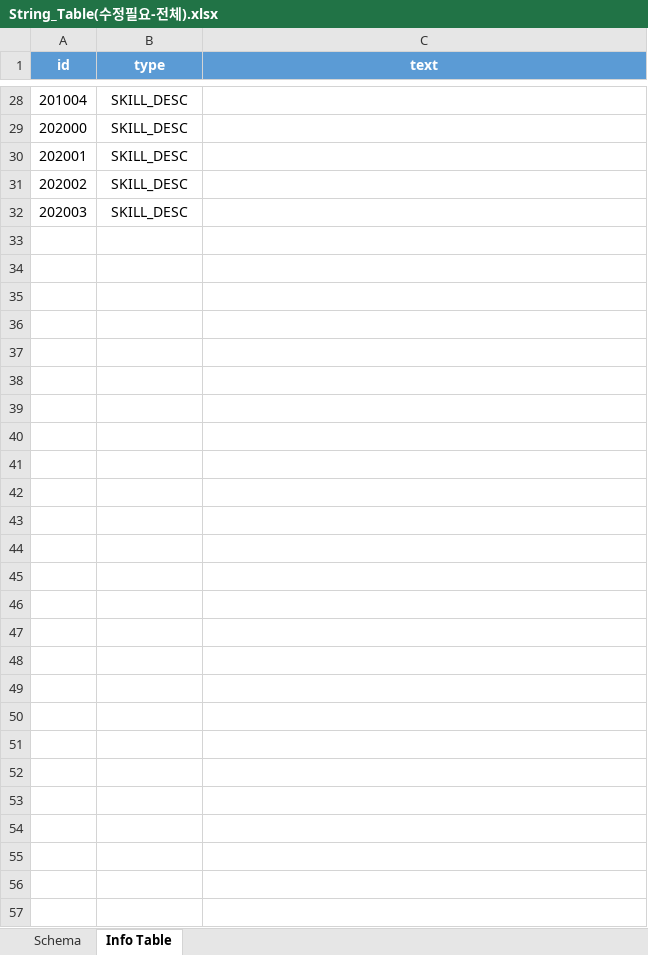
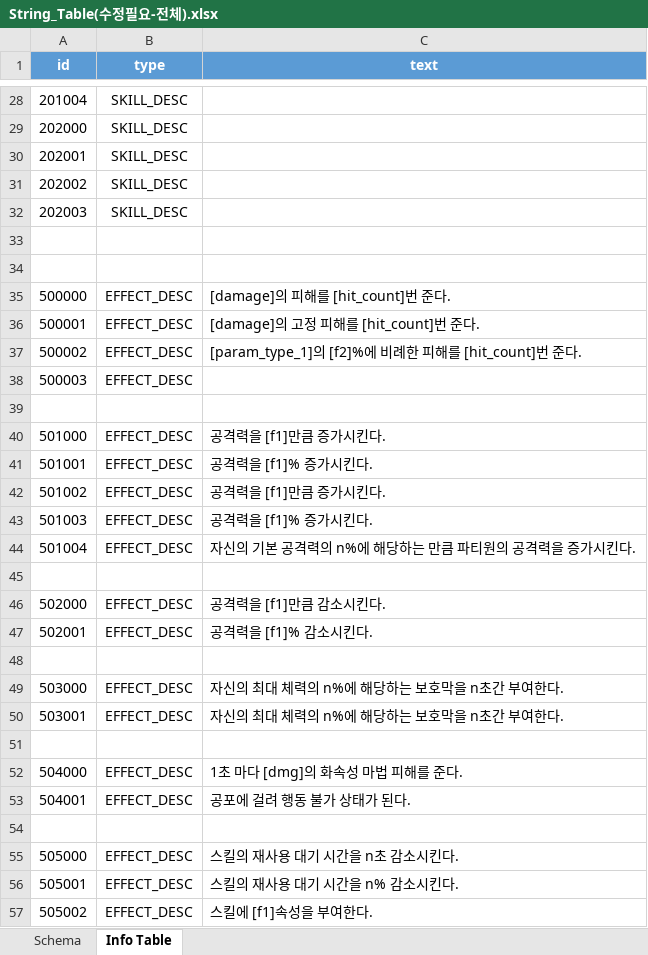
Before and after one commit to hjs0913/GameDesign, an Excel workbook: 로스트아크/데이터테이블/String_Table(수정필요-전체).xlsx, sheet Info Table, drawn as a sheet; only a part is shown, gaps mark what is left out; values as stored, in another font and other column widths than the file's, no borders; the diff covers the shown part only; the diff names each change by its address in the sheet, - before the commit and + after, or states it on an @@ line.

```diff
--- a/로스트아크/데이터테이블/String_Table(수정필요-전체).xlsx (sheet Info Table)
+++ b/로스트아크/데이터테이블/String_Table(수정필요-전체).xlsx (sheet Info Table)
+row 33: (empty)
+row 34: (empty)
+row 35: 500000 | EFFECT_DESC | [damage]의 피해를 [hit_count]번 준다.
+row 36: 500001 | EFFECT_DESC | [damage]의 고정 피해를 [hit_count]번 준다.
+row 37: 500002 | EFFECT_DESC | [param_type_1]의 [f2]%에 비례한 피해를 [hit_count]번 준다.
+row 38: 500003 | EFFECT_DESC
+row 39: (empty)
+row 40: 501000 | EFFECT_DESC | 공격력을 [f1]만큼 증가시킨다.
+row 41: 501001 | EFFECT_DESC | 공격력을 [f1]% 증가시킨다.
+row 42: 501002 | EFFECT_DESC | 공격력을 [f1]만큼 증가시킨다.
+row 43: 501003 | EFFECT_DESC | 공격력을 [f1]% 증가시킨다.
+row 44: 501004 | EFFECT_DESC | 자신의 기본 공격력의 n%에 해당하는 만큼 파티원의 공격력을 증가시킨다.
+row 45: (empty)
+row 46: 502000 | EFFECT_DESC | 공격력을 [f1]만큼 감소시킨다.
+row 47: 502001 | EFFECT_DESC | 공격력을 [f1]% 감소시킨다.
+row 48: (empty)
+row 49: 503000 | EFFECT_DESC | 자신의 최대 체력의 n%에 해당하는 보호막을 n초간 부여한다.
+row 50: 503001 | EFFECT_DESC | 자신의 최대 체력의 n%에 해당하는 보호막을 n초간 부여한다.
+row 51: (empty)
+row 52: 504000 | EFFECT_DESC | 1초 마다 [dmg]의 화속성 마법 피해를 준다.
+row 53: 504001 | EFFECT_DESC | 공포에 걸려 행동 불가 상태가 된다.
+row 54: (empty)
+row 55: 505000 | EFFECT_DESC | 스킬의 재사용 대기 시간을 n초 감소시킨다.
+row 56: 505001 | EFFECT_DESC | 스킬의 재사용 대기 시간을 n% 감소시킨다.
+row 57: 505002 | EFFECT_DESC | 스킬에 [f1]속성을 부여한다.
```
Also changed, not shown: 1 edited cell elsewhere in this sheet, 로스트아크/데이터테이블/Skill-Effect_Table(수정중).xlsx, 로스트아크/데이터테이블/테이블수정목록.xlsx, 5 other files.
